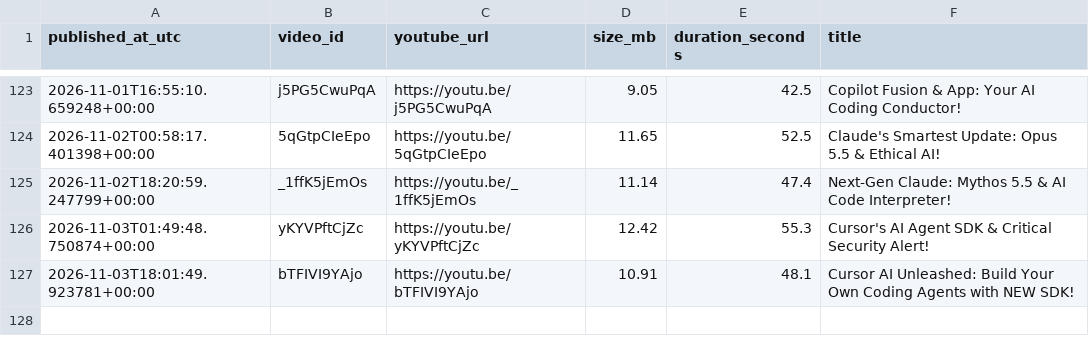
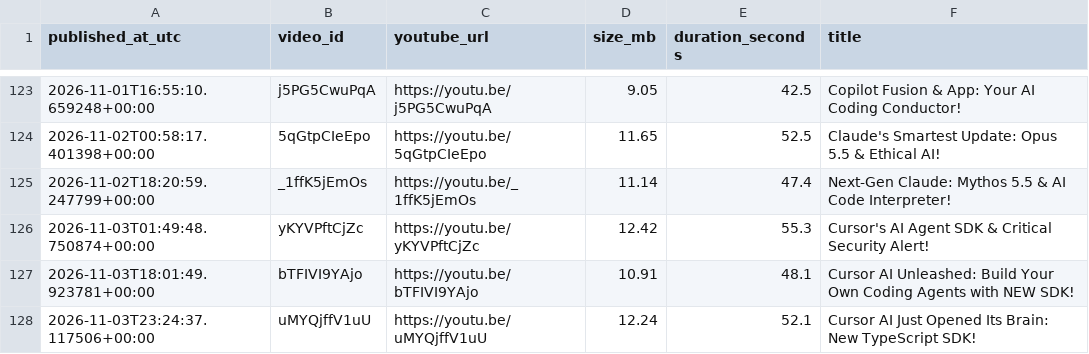
Before and after one commit to BharatMahajan/AI_YT_Shorts, a CSV file: state/upload_log.csv, drawn as a sheet; only a part is shown, gaps mark what is left out.

Commit message:
chore: update history + upload log [skip ci]

```diff
--- a/state/upload_log.csv
+++ b/state/upload_log.csv
@@ -127 +127,2 @@ published_at_utc,video_id,youtube_url,size_mb,duration_seconds,title
 2026-11-03T18:01:49.923781+00:00,bTFIVI9YAjo,https://youtu.be/bTFIVI9YAjo,10.91,48.1,"Cursor AI Unleashed: Build Your Own Coding Agents with NEW SDK!"
+2026-11-03T23:24:37.117506+00:00,uMYQjffV1uU,https://youtu.be/uMYQjffV1uU,12.24,52.1,"Cursor AI Just Opened Its Brain: New TypeScript SDK!"
```
Also changed, not shown: 1 other file.
